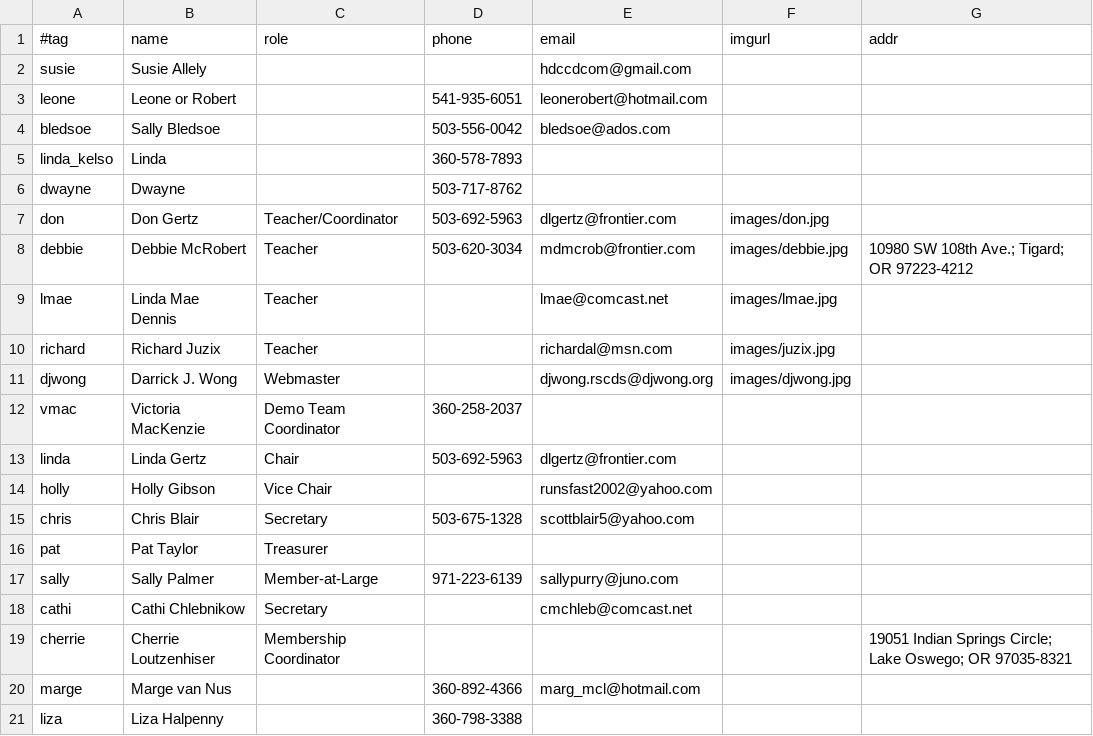
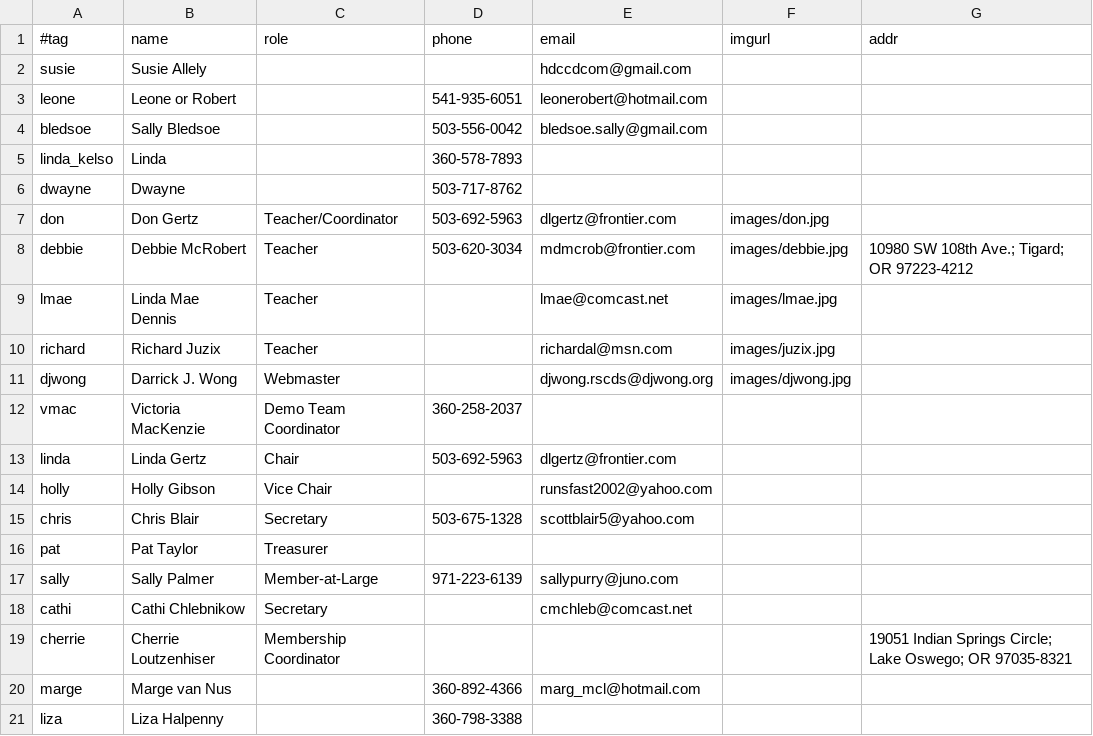
Before and after one commit to djwong/rscds, a CSV file: data/people.csv, drawn as a sheet.

Commit message:
Update Sally Bledsoe's email addr.

```diff
--- a/data/people.csv
+++ b/data/people.csv
@@ -3,3 +3,3 @@ susie,Susie Allely,,,hdccdcom@gmail.com,,,
 leone,Leone or Robert,,541-935-6051,leonerobert@hotmail.com,,,
-bledsoe,Sally Bledsoe,,503-556-0042,bledsoe@ados.com,,,
+bledsoe,Sally Bledsoe,,503-556-0042,bledsoe.sally@gmail.com,,,
 linda_kelso,Linda,,360-578-7893,,,,
```
